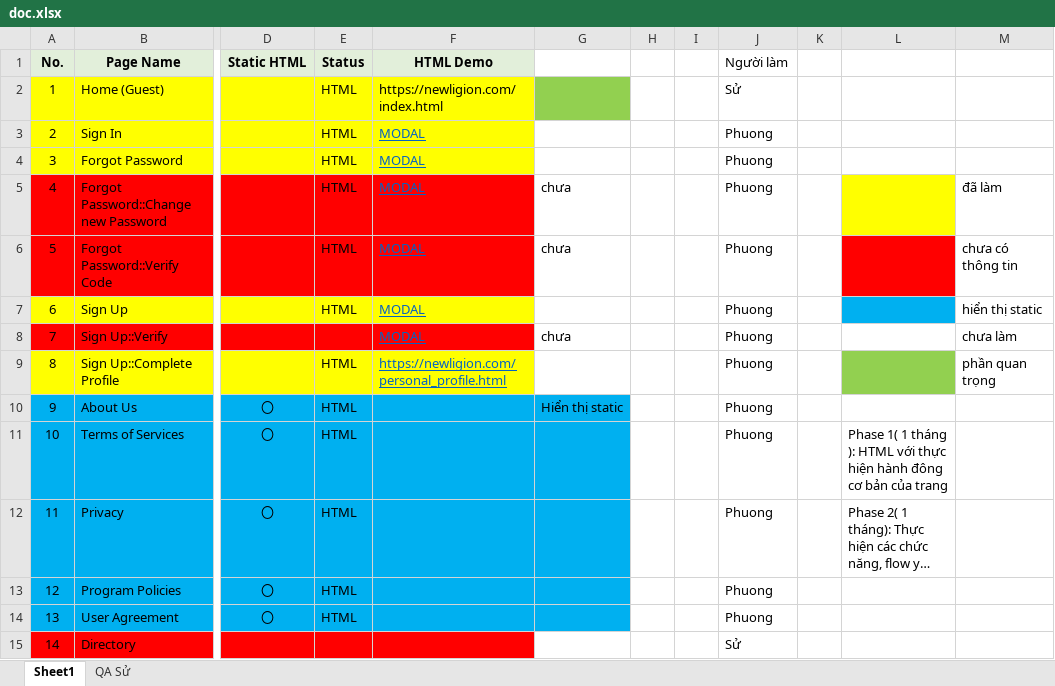
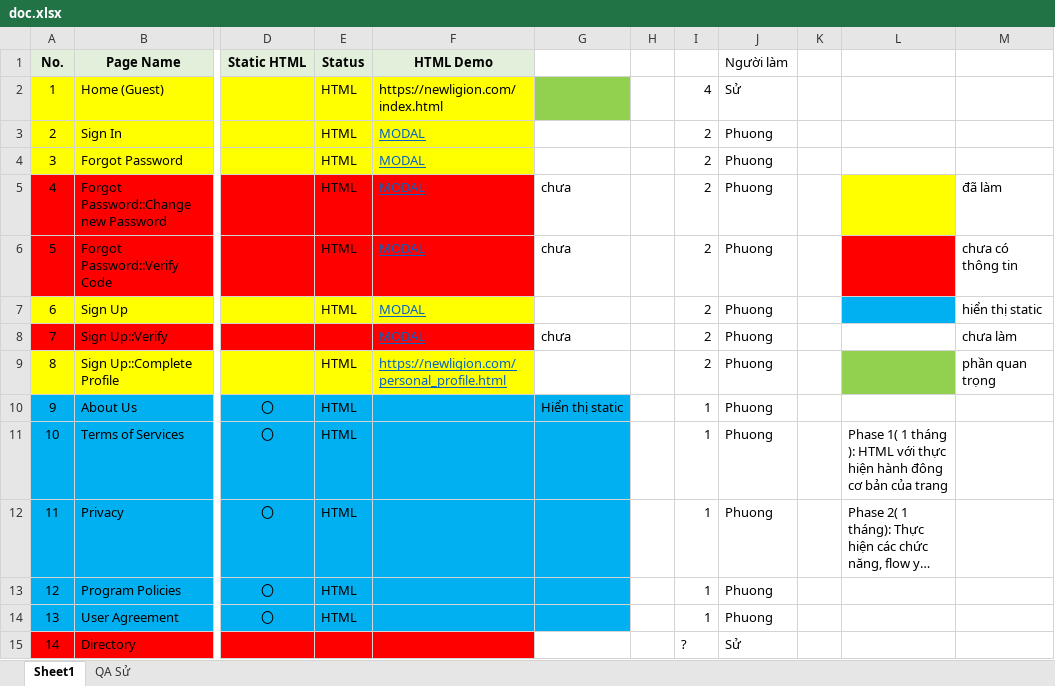
Before and after one commit to PhuongTTH2/news, an Excel workbook: document/doc.xlsx, sheet Sheet1, drawn as a sheet; only a part is shown, gaps mark what is left out; long unchanged cells end in …; values as stored, in another font and other column widths than the file's, no borders; charts and pictures not drawn; the diff covers the shown part only; the diff names each change by its address in the sheet, - before the commit and + after, or states it on an @@ line.

```diff
--- a/document/doc.xlsx (sheet Sheet1)
+++ b/document/doc.xlsx (sheet Sheet1)
-I2: (empty)
+I2: 4
-I3:I9: (empty)
+I3:I9: 2
-I10:I14: (empty)
+I10:I14: 1
-I15: (empty)
+I15: ?
```
Also changed, not shown: 8 added rows and 11 edited cells elsewhere in this sheet, charts or pictures, 7 other files.
